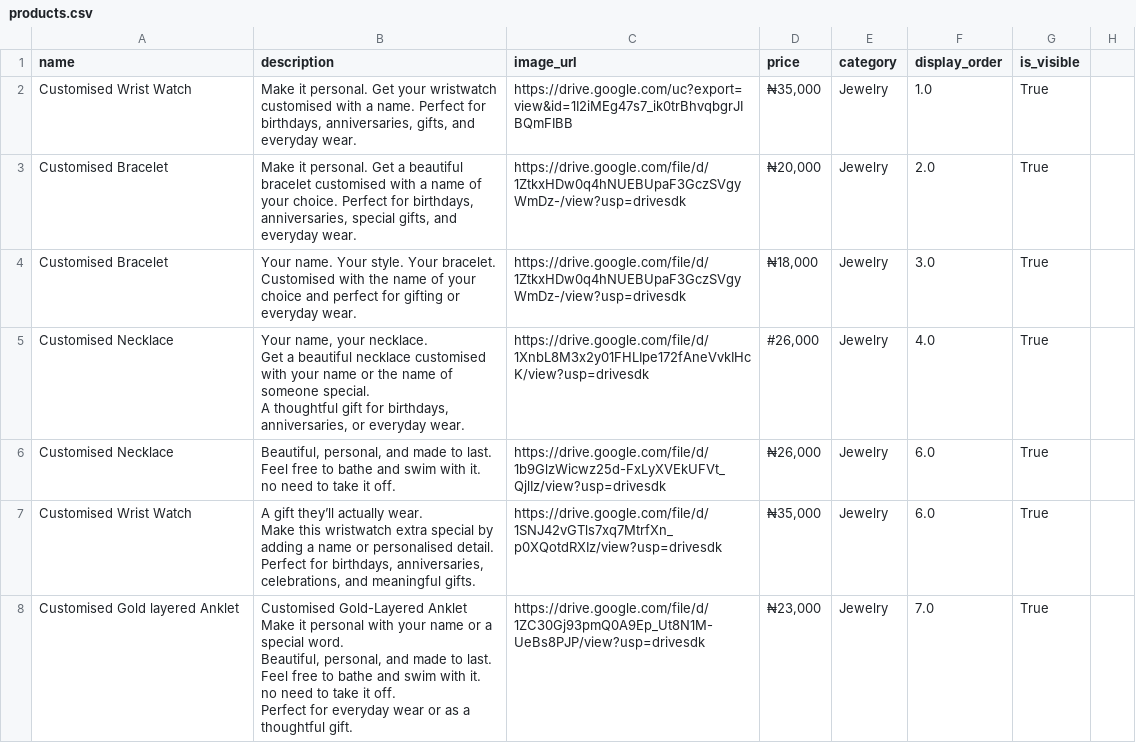
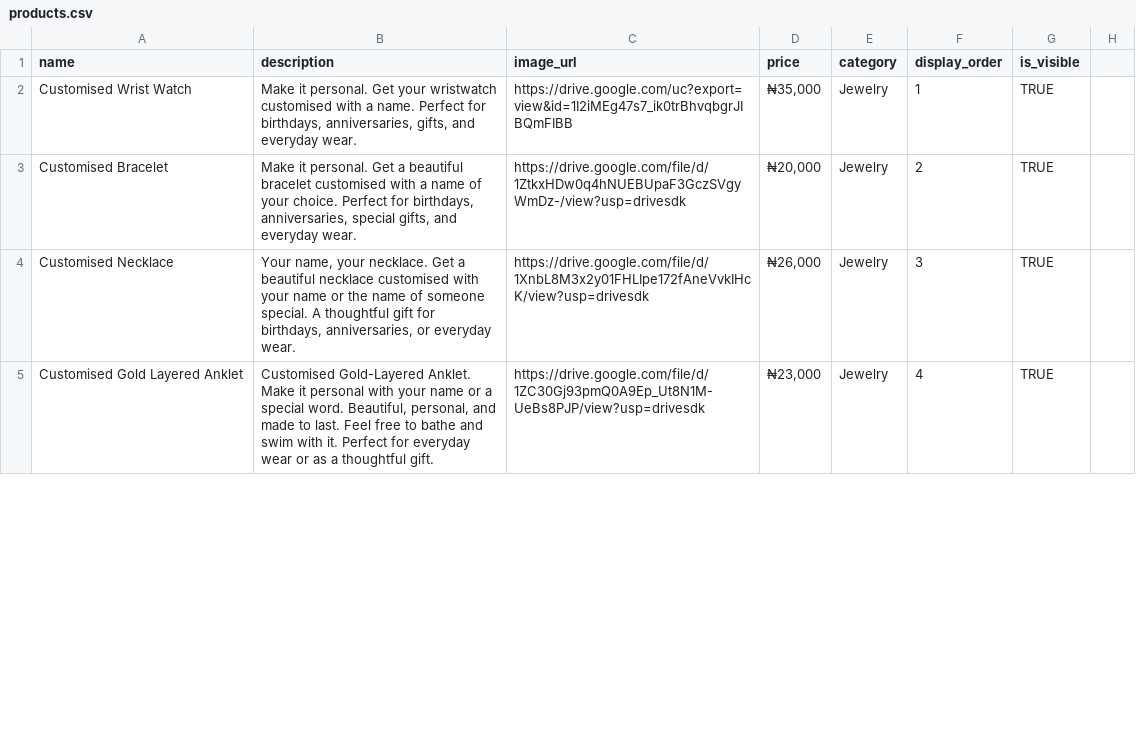
Before and after one commit to ritjiishaku/vf-gift-shop, a CSV file: sample-data/products.csv, drawn as a sheet; only a part is shown; the diff covers the shown part only.

Commit message:
Clean duplicate products in catalogue

```diff
--- a/sample-data/products.csv
+++ b/sample-data/products.csv
@@ -1,28 +1,5 @@
 name,description,image_url,price,category,display_order,is_visible
-Customised Wrist Watch ,"Make it personal. Get your wristwatch customised with a name. Perfect for birthdays, anniversaries, gifts, and everyday wear.",https://drive.google.com/uc?export=view&id=1I2iMEg47s7_ik0trBhvqbgrJIBQmFIBB,"₦35,000",Jewelry ,1.0,True
-Customised Bracelet ,"Make it personal. Get a beautiful bracelet customised with a name of your choice. Perfect for birthdays, anniversaries, special gifts, and everyday wear.",https://drive.google.com/file/d/1ZtkxHDw0q4hNUEBUpaF3GczSVgyWmDz-/view?usp=drivesdk,"₦20,000",Jewelry ,2.0,True
-Customised Bracelet ,"Your name. Your style. Your bracelet.
-
-Customised with the name of your choice and perfect for gifting or everyday wear.",https://drive.google.com/file/d/1ZtkxHDw0q4hNUEBUpaF3GczSVgyWmDz-/view?usp=drivesdk,"₦18,000",Jewelry ,3.0,True
-Customised Necklace ,"Your name, your necklace.
-
-Get a beautiful necklace customised with your name or the name of someone special.
-
-A thoughtful gift for birthdays, anniversaries, or everyday wear.",https://drive.google.com/file/d/1XnbL8M3x2y01FHLIpe172fAneVvkIHcK/view?usp=drivesdk,"#26,000",Jewelry ,4.0,True
-Customised Necklace ,"Beautiful, personal, and made to last.
-
-Feel free to bathe and swim with it. no need to take it off.",https://drive.google.com/file/d/1b9GlzWicwz25d-FxLyXVEkUFVt_QjlIz/view?usp=drivesdk,"₦26,000",Jewelry ,6.0,True
-Customised Wrist Watch ,"A gift they’ll actually wear.
-
-Make this wristwatch extra special by adding a name or personalised detail.
-
-Perfect for birthdays, anniversaries, celebrations, and meaningful gifts.",https://drive.google.com/file/d/1SNJ42vGTls7xq7MtrfXn_p0XQotdRXIz/view?usp=drivesdk,"₦35,000",Jewelry ,6.0,True
-Customised Gold layered Anklet ,"Customised Gold-Layered Anklet
-
-Make it personal with your name or a special word.
-
-Beautiful, personal, and made to last.
-
-Feel free to bathe and swim with it. no need to take it off.
-
-Perfect for everyday wear or as a thoughtful gift.",https://drive.google.com/file/d/1ZC30Gj93pmQ0A9Ep_Ut8N1M-UeBs8PJP/view?usp=drivesdk,"₦23,000",Jewelry ,7.0,True
+Customised Wrist Watch,"Make it personal. Get your wristwatch customised with a name. Perfect for birthdays, anniversaries, gifts, and everyday wear.",https://drive.google.com/uc?export=view&id=1I2iMEg47s7_ik0trBhvqbgrJIBQmFIBB,"₦35,000",Jewelry,1,TRUE
+Customised Bracelet,"Make it personal. Get a beautiful bracelet customised with a name of your choice. Perfect for birthdays, anniversaries, special gifts, and everyday wear.",https://drive.google.com/file/d/1ZtkxHDw0q4hNUEBUpaF3GczSVgyWmDz-/view?usp=drivesdk,"₦20,000",Jewelry,2,TRUE
+Customised Necklace,"Your name, your necklace. Get a beautiful necklace customised with your name or the name of someone special. A thoughtful gift for birthdays, anniversaries, or everyday wear.",https://drive.google.com/file/d/1XnbL8M3x2y01FHLIpe172fAneVvkIHcK/view?usp=drivesdk,"₦26,000",Jewelry,3,TRUE
+Customised Gold Layered Anklet,"Customised Gold-Layered Anklet. Make it personal with your name or a special word. Beautiful, personal, and made to last. Feel free to bathe and swim with it. Perfect for everyday wear or as a thoughtful gift.",https://drive.google.com/file/d/1ZC30Gj93pmQ0A9Ep_Ut8N1M-UeBs8PJP/view?usp=drivesdk,"₦23,000",Jewelry,4,TRUE
```
Also changed, not shown: 1 added row, 2 removed rows and 24 edited cells elsewhere in this file.
